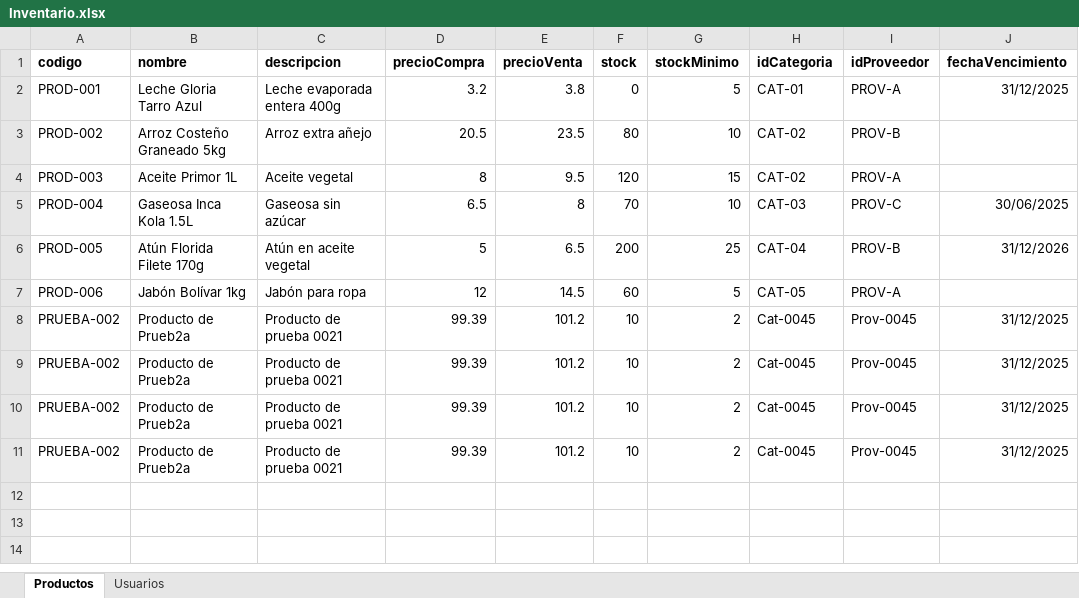
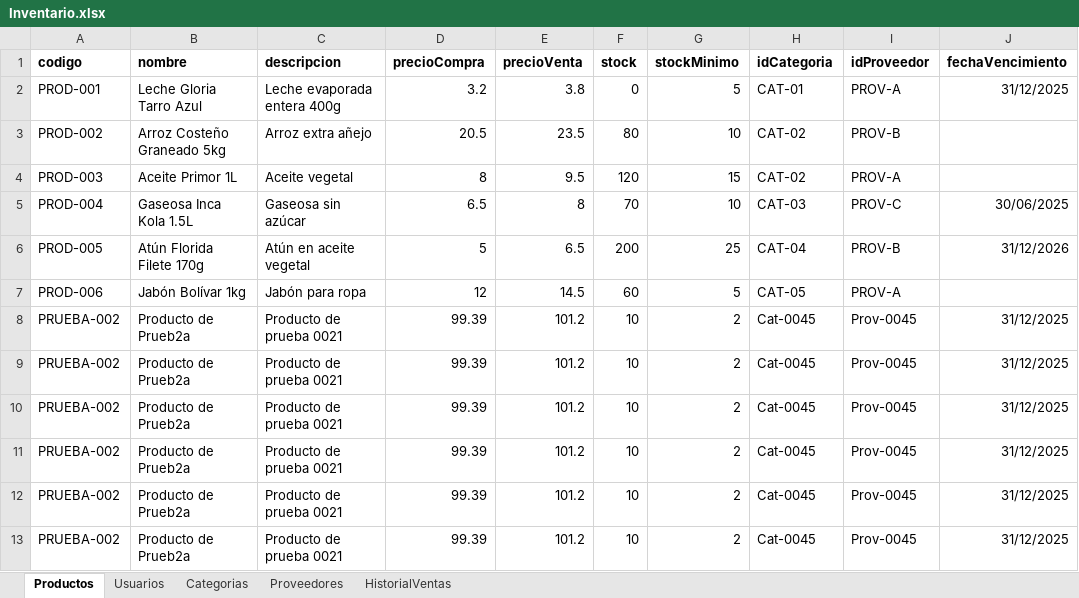
Before and after one commit to AndrewM213/ProyectoFinal, an Excel workbook: Inventario.xlsx, sheet Productos, drawn as a sheet; values as stored, in another font and other column widths than the file's, no borders; table styles not drawn; the diff names each change by its address in the sheet, - before the commit and + after, or states it on an @@ line.

Commit message:
Se agrego los modelos: provvedor, categoria, historial de ventas se areglo el metodo guardar datos se arrglo el metodo leer excel se complilo en prueba para verficar

```diff
--- a/Inventario.xlsx (sheet Productos)
+++ b/Inventario.xlsx (sheet Productos)
+sheet tab: Categorias
+sheet tab: Proveedores
+sheet tab: HistorialVentas
+row 12: PRUEBA-002 | Producto de Prueb2a | Producto de prueba 0021 | 99.39 | 101.2 | 10 | 2 | Cat-0045 | Prov-0045 | 31/12/2025
+row 13: PRUEBA-002 | Producto de Prueb2a | Producto de prueba 0021 | 99.39 | 101.2 | 10 | 2 | Cat-0045 | Prov-0045 | 31/12/2025
```
Also changed, not shown: sheet Usuarios, 6 other files.
